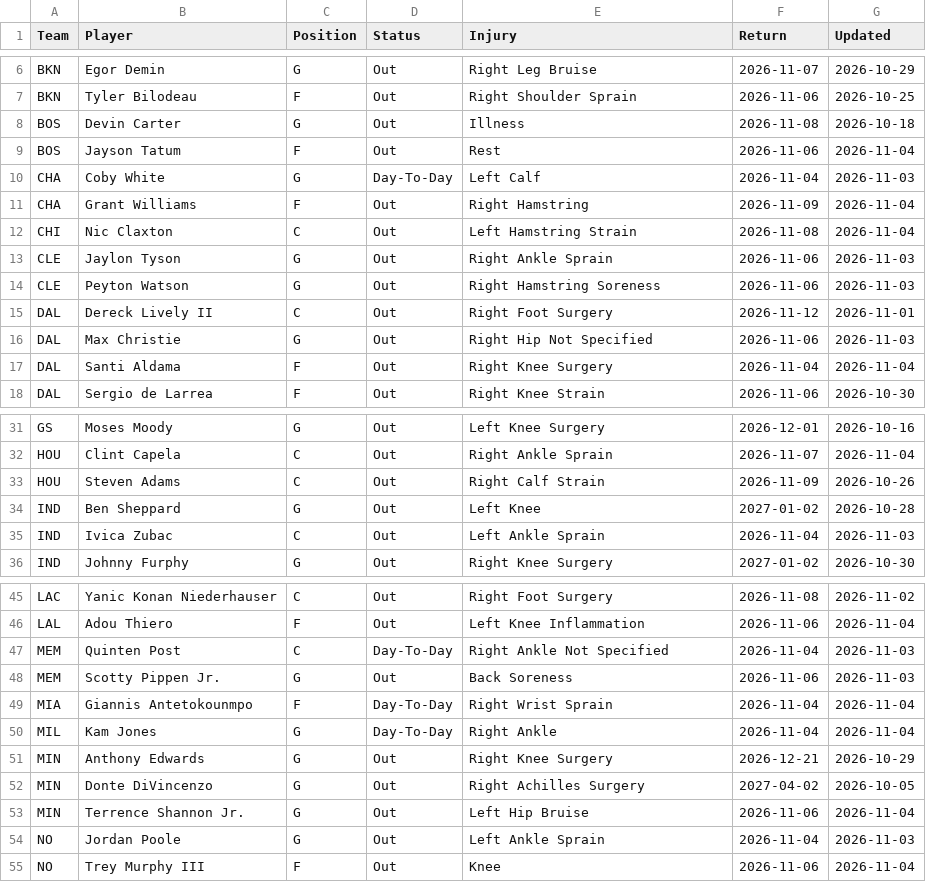
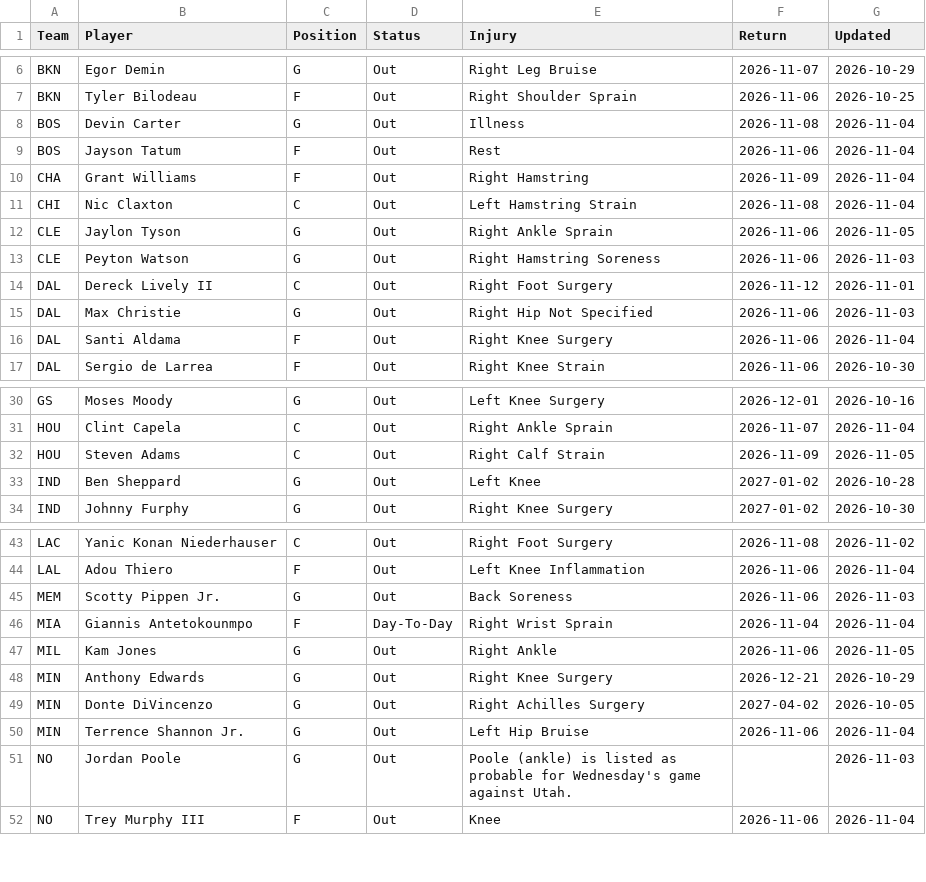
Before and after one commit to HitByOne/NBAData, a CSV file: site/data/nba_2027_injury_report.csv, drawn as a sheet; only a part is shown, gaps mark what is left out; the diff covers the shown part only.

```diff
--- a/site/data/nba_2027_injury_report.csv
+++ b/site/data/nba_2027_injury_report.csv
@@ -7,8 +7,7 @@ BKN,Egor Demin,G,Out,Right Leg Bruise,2026-11-07,2026-10-29
 BKN,Tyler Bilodeau,F,Out,Right Shoulder Sprain,2026-11-06,2026-10-25
-BOS,Devin Carter,G,Out,Illness,2026-11-08,2026-10-18
+BOS,Devin Carter,G,Out,Illness,2026-11-08,2026-11-04
 BOS,Jayson Tatum,F,Out,Rest,2026-11-06,2026-11-04
-CHA,Coby White,G,Day-To-Day,Left Calf,2026-11-04,2026-11-03
 CHA,Grant Williams,F,Out,Right Hamstring,2026-11-09,2026-11-04
 CHI,Nic Claxton,C,Out,Left Hamstring Strain,2026-11-08,2026-11-04
-CLE,Jaylon Tyson,G,Out,Right Ankle Sprain,2026-11-06,2026-11-03
+CLE,Jaylon Tyson,G,Out,Right Ankle Sprain,2026-11-06,2026-11-05
 CLE,Peyton Watson,G,Out,Right Hamstring Soreness,2026-11-06,2026-11-03
@@ -16,3 +15,3 @@ DAL,Dereck Lively II,C,Out,Right Foot Surgery,2026-11-12,2026-11-01
 DAL,Max Christie,G,Out,Right Hip Not Specified,2026-11-06,2026-11-03
-DAL,Santi Aldama,F,Out,Right Knee Surgery,2026-11-04,2026-11-04
+DAL,Santi Aldama,F,Out,Right Knee Surgery,2026-11-06,2026-11-04
 DAL,Sergio de Larrea,F,Out,Right Knee Strain,2026-11-06,2026-10-30
@@ -32,5 +31,4 @@ GS,Moses Moody,G,Out,Left Knee Surgery,2026-12-01,2026-10-16
 HOU,Clint Capela,C,Out,Right Ankle Sprain,2026-11-07,2026-11-04
-HOU,Steven Adams,C,Out,Right Calf Strain,2026-11-09,2026-10-26
+HOU,Steven Adams,C,Out,Right Calf Strain,2026-11-09,2026-11-05
 IND,Ben Sheppard,G,Out,Left Knee,2027-01-02,2026-10-28
-IND,Ivica Zubac,C,Out,Left Ankle Sprain,2026-11-04,2026-11-03
 IND,Johnny Furphy,G,Out,Right Knee Surgery,2027-01-02,2026-10-30
@@ -46,6 +44,5 @@ LAC,Yanic Konan Niederhauser,C,Out,Right Foot Surgery,2026-11-08,2026-11-02
 LAL,Adou Thiero,F,Out,Left Knee Inflammation,2026-11-06,2026-11-04
-MEM,Quinten Post,C,Day-To-Day,Right Ankle Not Specified,2026-11-04,2026-11-03
 MEM,Scotty Pippen Jr.,G,Out,Back Soreness,2026-11-06,2026-11-03
 MIA,Giannis Antetokounmpo,F,Day-To-Day,Right Wrist Sprain,2026-11-04,2026-11-04
-MIL,Kam Jones,G,Day-To-Day,Right Ankle,2026-11-04,2026-11-04
+MIL,Kam Jones,G,Out,Right Ankle,2026-11-06,2026-11-05
 MIN,Anthony Edwards,G,Out,Right Knee Surgery,2026-12-21,2026-10-29
@@ -53,3 +50,3 @@ MIN,Donte DiVincenzo,G,Out,Right Achilles Surgery,2027-04-02,2026-10-05
 MIN,Terrence Shannon Jr.,G,Out,Left Hip Bruise,2026-11-06,2026-11-04
-NO,Jordan Poole,G,Out,Left Ankle Sprain,2026-11-04,2026-11-03
+NO,Jordan Poole,G,Out,Poole (ankle) is listed as probable for Wednesday's game against Utah.,,2026-11-03
 NO,Trey Murphy III,F,Out,Knee,2026-11-06,2026-11-04
```
Also changed, not shown: 1 removed row and 3 edited cells elsewhere in this file, records/nba_2027_starting5_log.csv, site/data/nba_2027_prop_odds_status.csv, 6 other files.
